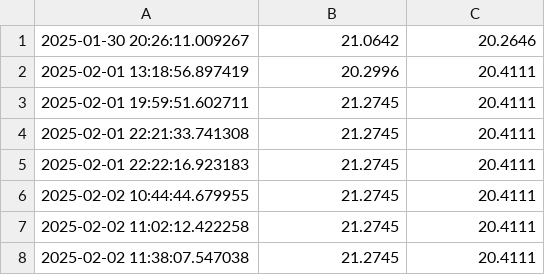
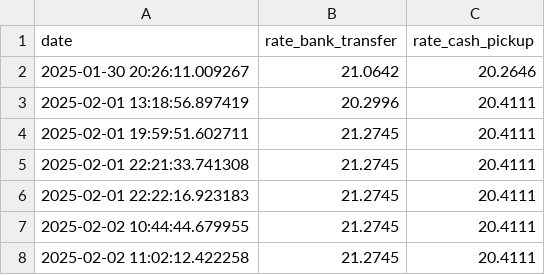
Before and after one commit to oubra/ideal-remit, a CSV file: 2025_moneygram_us_mx.csv, drawn as a sheet; only a part is shown; the shorter side is filled out with more unchanged rows; the diff names each change by its address in the sheet, - before the commit and + after, or states it on an @@ line.

Commit message:
Update 2025_moneygram_us_mx.csv

```diff
--- a/2025_moneygram_us_mx.csv
+++ b/2025_moneygram_us_mx.csv
+row 1: date | rate_bank_transfer | rate_cash_pickup
```
